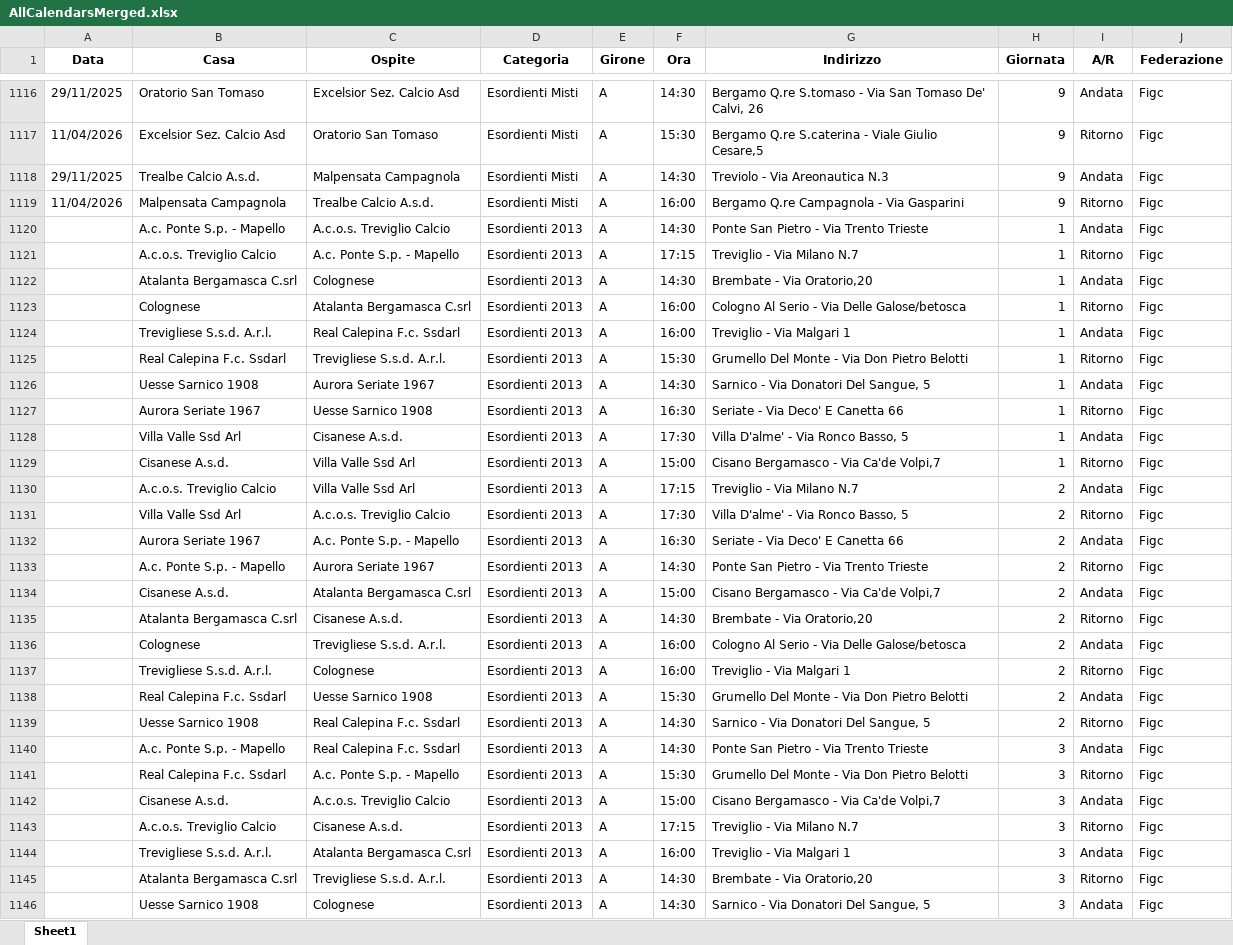
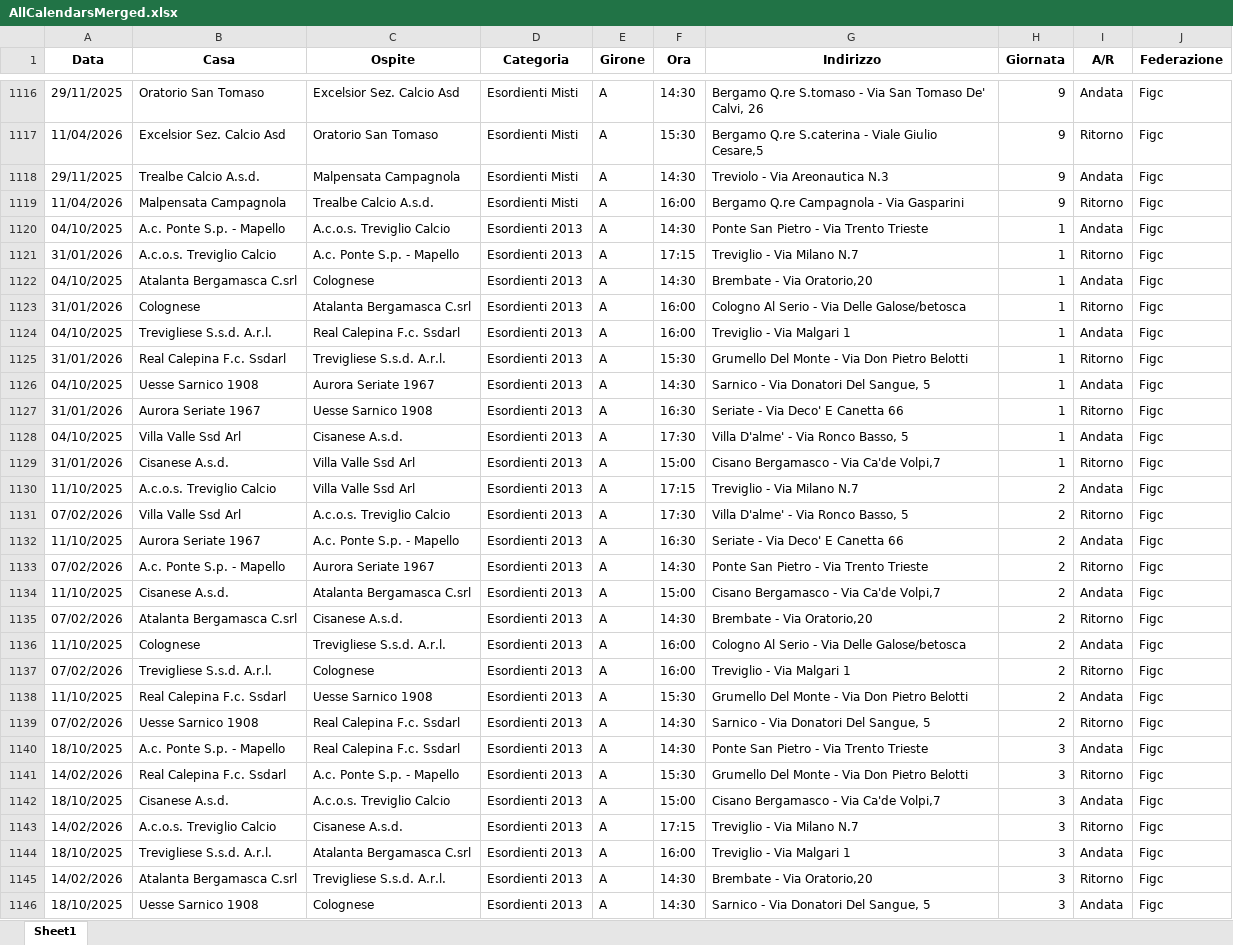
Before and after one commit to dfuselli/scouting-calendar-helper, an Excel workbook: app/resources/AllCalendarsMerged.xlsx, sheet Sheet1, drawn as a sheet; only a part is shown, gaps mark what is left out; values as stored, in another font and other column widths than the file's, no borders; the diff covers the shown part only; the diff names each change by its address in the sheet, - before the commit and + after, or states it on an @@ line.

Commit message:
fixed calendars, moving to multi-row selection

```diff
--- a/app/resources/AllCalendarsMerged.xlsx (sheet Sheet1)
+++ b/app/resources/AllCalendarsMerged.xlsx (sheet Sheet1)
-A1120 (Data): (empty)
+A1120 (Data): 04/10/2025
-A1121 (Data): (empty)
+A1121 (Data): 31/01/2026
-A1122 (Data): (empty)
+A1122 (Data): 04/10/2025
-A1123 (Data): (empty)
+A1123 (Data): 31/01/2026
-A1124 (Data): (empty)
+A1124 (Data): 04/10/2025
-A1125 (Data): (empty)
+A1125 (Data): 31/01/2026
-A1126 (Data): (empty)
+A1126 (Data): 04/10/2025
-A1127 (Data): (empty)
+A1127 (Data): 31/01/2026
-A1128 (Data): (empty)
+A1128 (Data): 04/10/2025
-A1129 (Data): (empty)
+A1129 (Data): 31/01/2026
-A1130 (Data): (empty)
+A1130 (Data): 11/10/2025
-A1131 (Data): (empty)
+A1131 (Data): 07/02/2026
-A1132 (Data): (empty)
+A1132 (Data): 11/10/2025
-A1133 (Data): (empty)
+A1133 (Data): 07/02/2026
-A1134 (Data): (empty)
+A1134 (Data): 11/10/2025
-A1135 (Data): (empty)
+A1135 (Data): 07/02/2026
-A1136 (Data): (empty)
+A1136 (Data): 11/10/2025
-A1137 (Data): (empty)
+A1137 (Data): 07/02/2026
-A1138 (Data): (empty)
+A1138 (Data): 11/10/2025
-A1139 (Data): (empty)
+A1139 (Data): 07/02/2026
-A1140 (Data): (empty)
+A1140 (Data): 18/10/2025
-A1141 (Data): (empty)
+A1141 (Data): 14/02/2026
-A1142 (Data): (empty)
+A1142 (Data): 18/10/2025
-A1143 (Data): (empty)
+A1143 (Data): 14/02/2026
-A1144 (Data): (empty)
+A1144 (Data): 18/10/2025
-A1145 (Data): (empty)
+A1145 (Data): 14/02/2026
-A1146 (Data): (empty)
+A1146 (Data): 18/10/2025
```
Also changed, not shown: 153 edited cells elsewhere in this sheet, app/resources/AllCalendars.xlsx, 1 other file.
